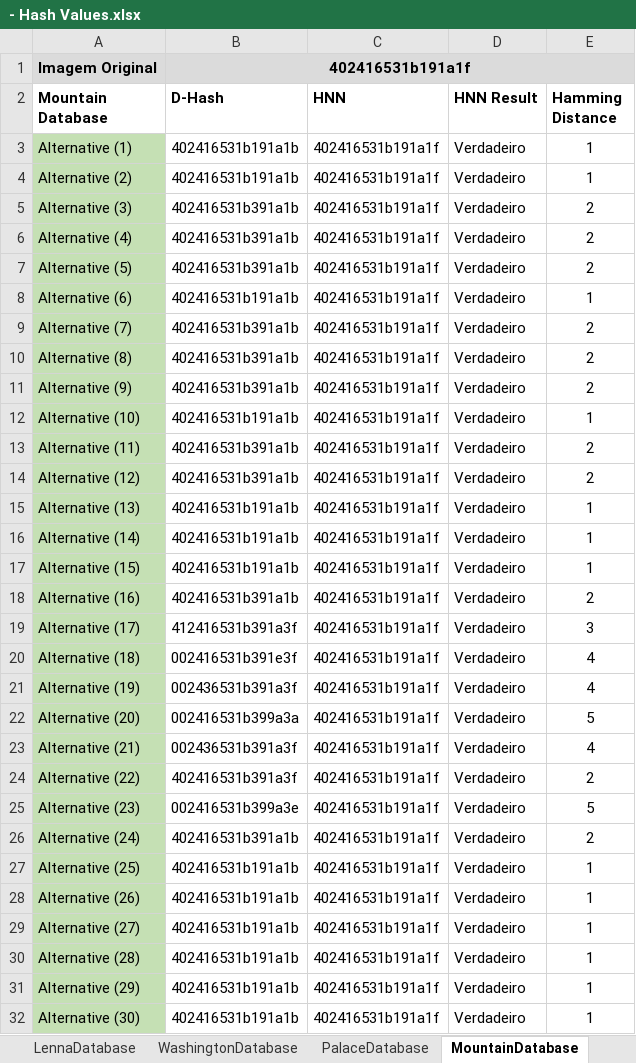
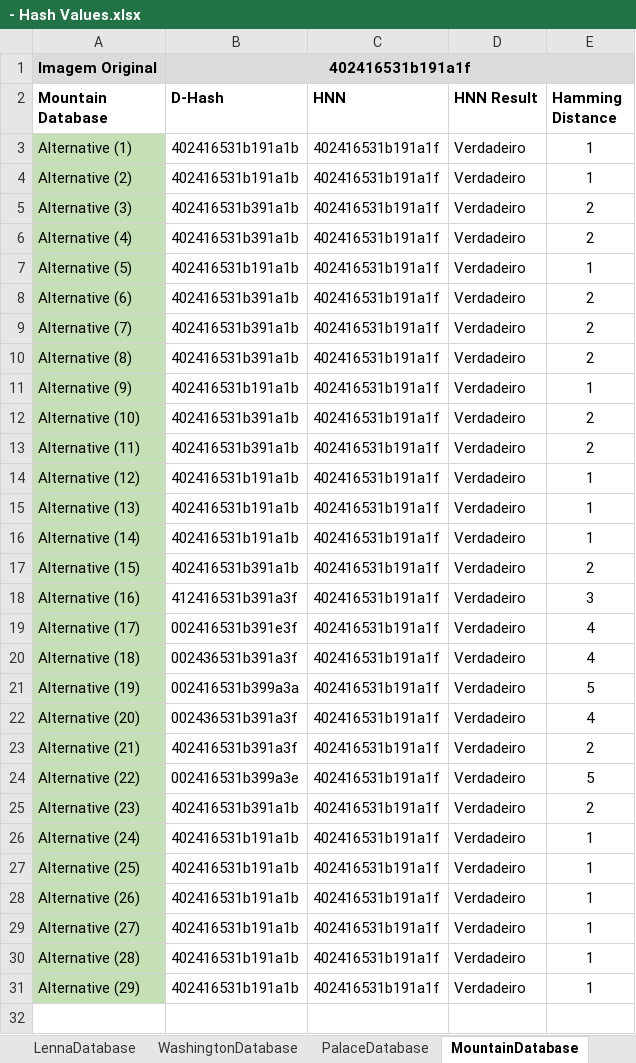
Before and after one commit to jrafa1607/Perceptual-Hash-Value-Retrieval-with-HNN, an Excel workbook: - Hash Values.xlsx, sheet MountainDatabase, drawn as a sheet; values as stored, in another font and other column widths than the file's, no borders; the diff names each change by its address in the sheet, - before the commit and + after, or states it on an @@ line.

```diff
--- a/- Hash Values.xlsx (sheet MountainDatabase)
+++ b/- Hash Values.xlsx (sheet MountainDatabase)
-B7 (D-Hash): 402416531b391a1b
+B7 (D-Hash): 402416531b191a1b
-E7 (Hamming Distance): 2
+E7 (Hamming Distance): 1
-B8 (D-Hash): 402416531b191a1b
+B8 (D-Hash): 402416531b391a1b
-E8 (Hamming Distance): 1
+E8 (Hamming Distance): 2
-B11 (D-Hash): 402416531b391a1b
+B11 (D-Hash): 402416531b191a1b
-E11 (Hamming Distance): 2
+E11 (Hamming Distance): 1
-B12 (D-Hash): 402416531b191a1b
+B12 (D-Hash): 402416531b391a1b
-E12 (Hamming Distance): 1
+E12 (Hamming Distance): 2
-B14 (D-Hash): 402416531b391a1b
+B14 (D-Hash): 402416531b191a1b
-E14 (Hamming Distance): 2
+E14 (Hamming Distance): 1
-B17 (D-Hash): 402416531b191a1b
+B17 (D-Hash): 402416531b391a1b
-E17 (Hamming Distance): 1
+E17 (Hamming Distance): 2
-B18 (D-Hash): 402416531b391a1b
+B18 (D-Hash): 412416531b391a3f
-E18 (Hamming Distance): 2
+E18 (Hamming Distance): 3
-B19 (D-Hash): 412416531b391a3f
+B19 (D-Hash): 002416531b391e3f
-E19 (Hamming Distance): 3
+E19 (Hamming Distance): 4
-B20 (D-Hash): 002416531b391e3f
+B20 (D-Hash): 002436531b391a3f
-B21 (D-Hash): 002436531b391a3f
+B21 (D-Hash): 002416531b399a3a
-E21 (Hamming Distance): 4
+E21 (Hamming Distance): 5
-B22 (D-Hash): 002416531b399a3a
+B22 (D-Hash): 002436531b391a3f
-E22 (Hamming Distance): 5
+E22 (Hamming Distance): 4
-B23 (D-Hash): 002436531b391a3f
+B23 (D-Hash): 402416531b391a3f
-E23 (Hamming Distance): 4
+E23 (Hamming Distance): 2
-B24 (D-Hash): 402416531b391a3f
+B24 (D-Hash): 002416531b399a3e
-E24 (Hamming Distance): 2
+E24 (Hamming Distance): 5
-B25 (D-Hash): 002416531b399a3e
+B25 (D-Hash): 402416531b391a1b
-E25 (Hamming Distance): 5
+E25 (Hamming Distance): 2
-B26 (D-Hash): 402416531b391a1b
+B26 (D-Hash): 402416531b191a1b
-E26 (Hamming Distance): 2
+E26 (Hamming Distance): 1
-row 32: Alternative (30) | 402416531b191a1b | 402416531b191a1f | Verdadeiro | 1
```
Also changed, not shown: sheet Results, 27 other files.
